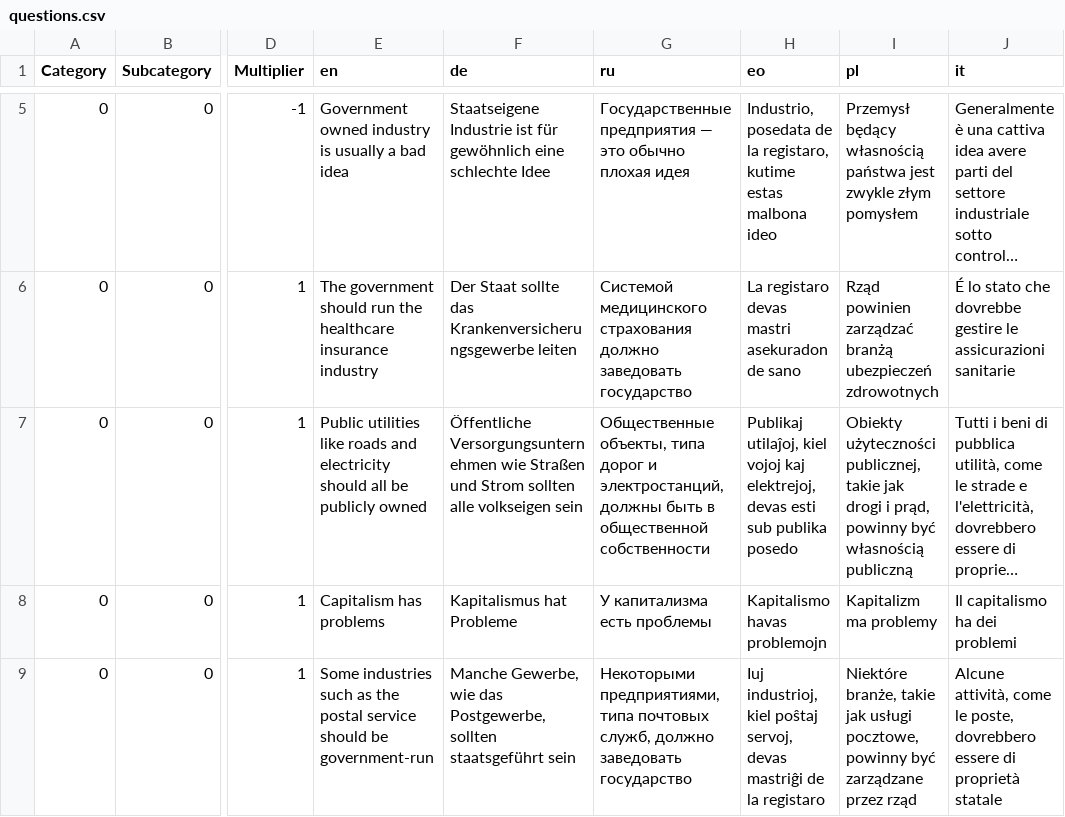
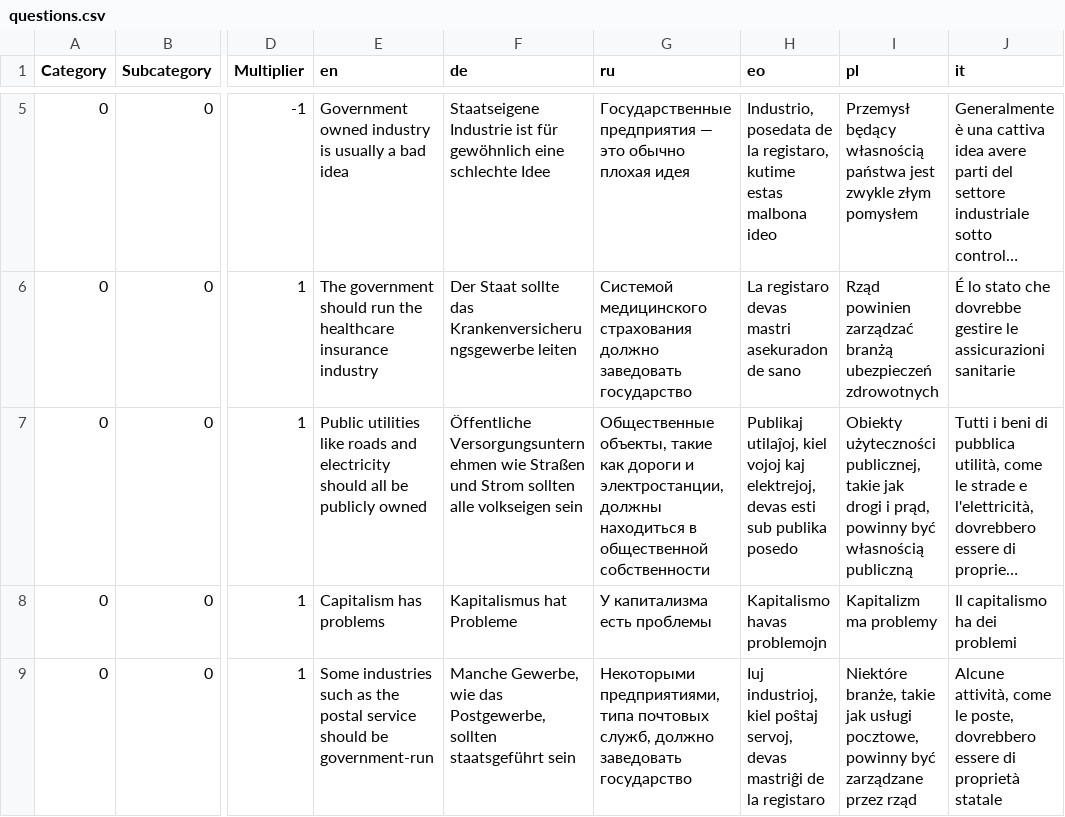
Before and after one commit to sixtriangles/sixtriangles.github.io, a CSV file: questions.csv, drawn as a sheet; only a part is shown, gaps mark what is left out; long unchanged cells end in …; the diff names each change by its address in the sheet, - before the commit and + after, or states it on an @@ line.

Commit message:
fix style

```diff
--- a/questions.csv
+++ b/questions.csv
-G7 (ru): Общественные объекты, типа дорог и электростанций, должны быть в общественной…
+G7 (ru): Общественные объекты, такие как дороги и электростанции, должны находиться в общественной…
```
